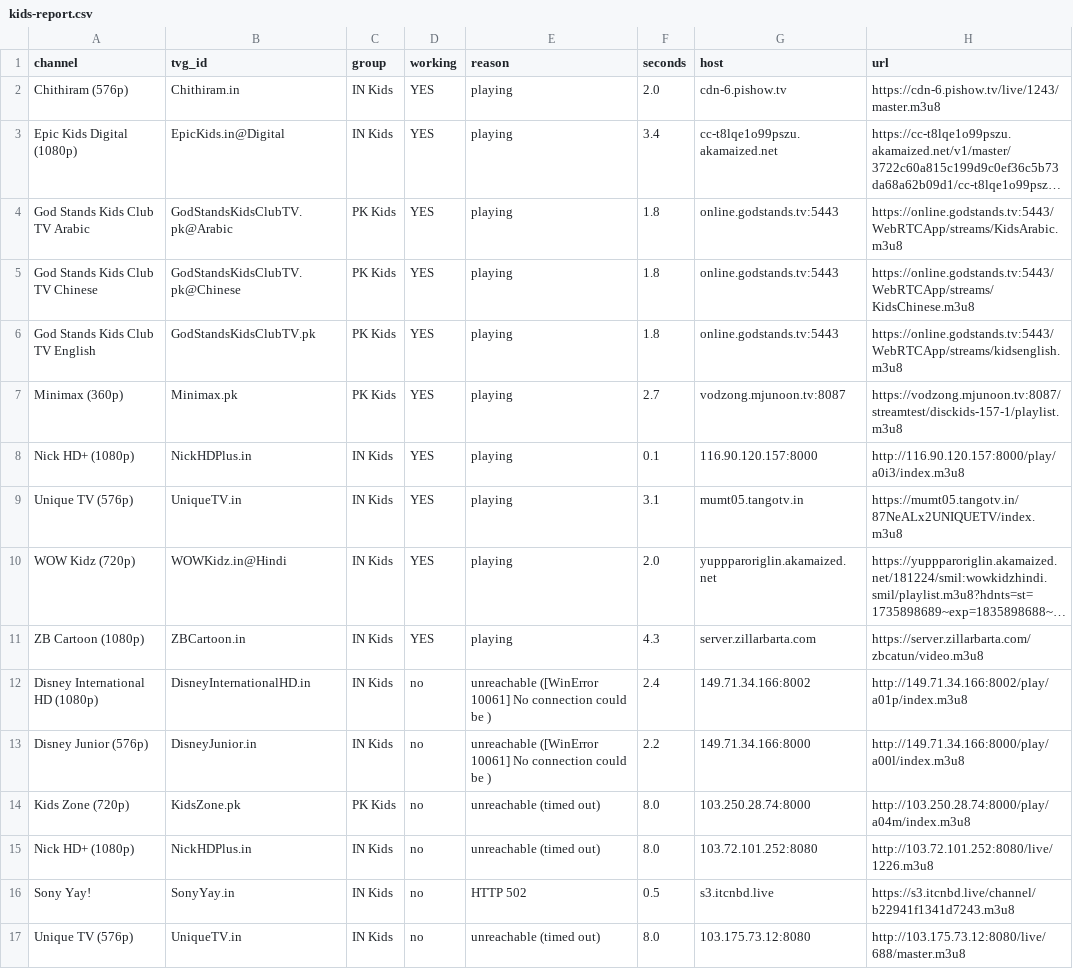
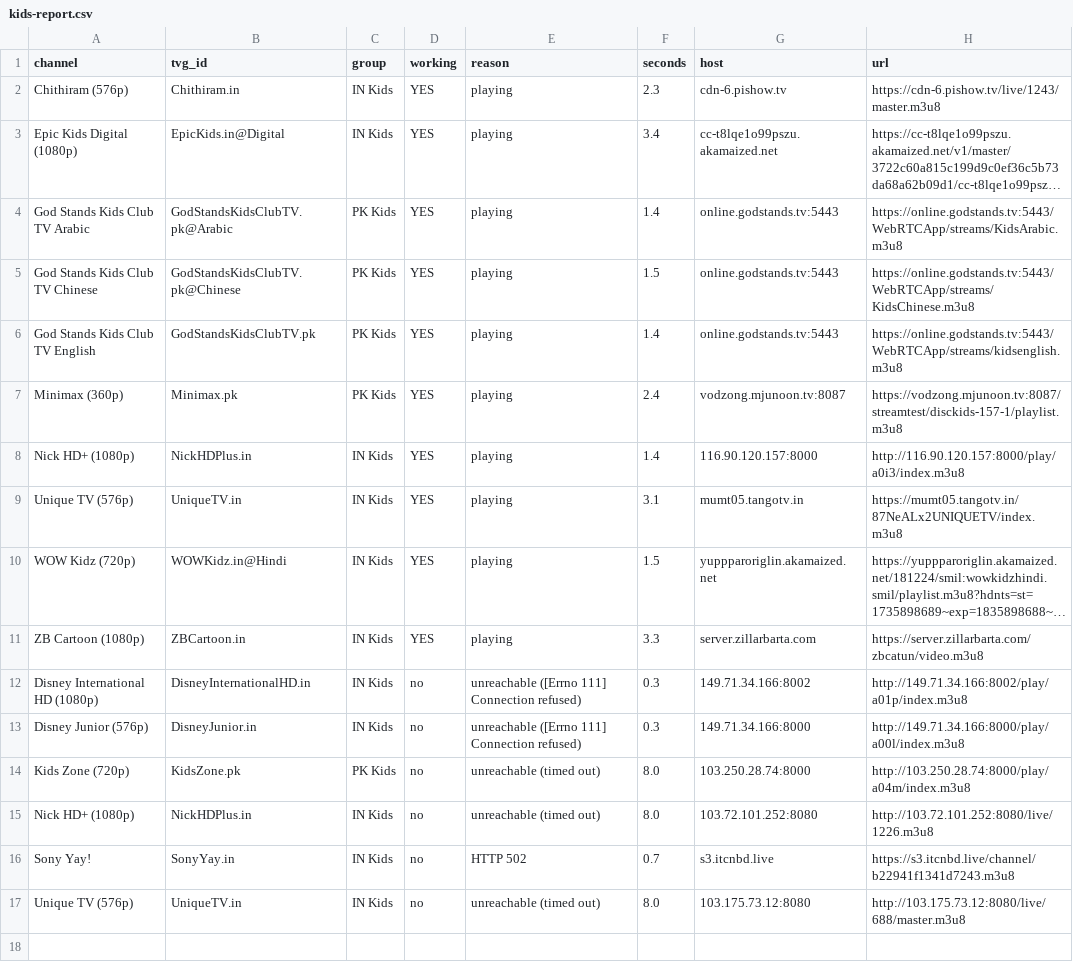
Before and after one commit to Inam321/tv, a CSV file: reports/kids-report.csv, drawn as a sheet; long unchanged cells end in …; the diff names each change by its address in the sheet, - before the commit and + after, or states it on an @@ line.

```diff
--- a/reports/kids-report.csv
+++ b/reports/kids-report.csv
-F2 (seconds): 2.0
+F2 (seconds): 2.3
-F4 (seconds): 1.8
+F4 (seconds): 1.4
-F5 (seconds): 1.8
+F5 (seconds): 1.5
-F6 (seconds): 1.8
+F6 (seconds): 1.4
-F7 (seconds): 2.7
+F7 (seconds): 2.4
-F8 (seconds): 0.1
+F8 (seconds): 1.4
-F10 (seconds): 2.0
+F10 (seconds): 1.5
-F11 (seconds): 4.3
+F11 (seconds): 3.3
-E12:E13 (reason): unreachable ([WinError 10061] No connection could be )
+E12:E13 (reason): unreachable ([Errno 111] Connection refused)
-F12 (seconds): 2.4
+F12 (seconds): 0.3
-F13 (seconds): 2.2
+F13 (seconds): 0.3
-F16 (seconds): 0.5
+F16 (seconds): 0.7
```
Also changed, not shown: reports/entertainment-report.csv, reports/movies-report.csv, 17 other files.
